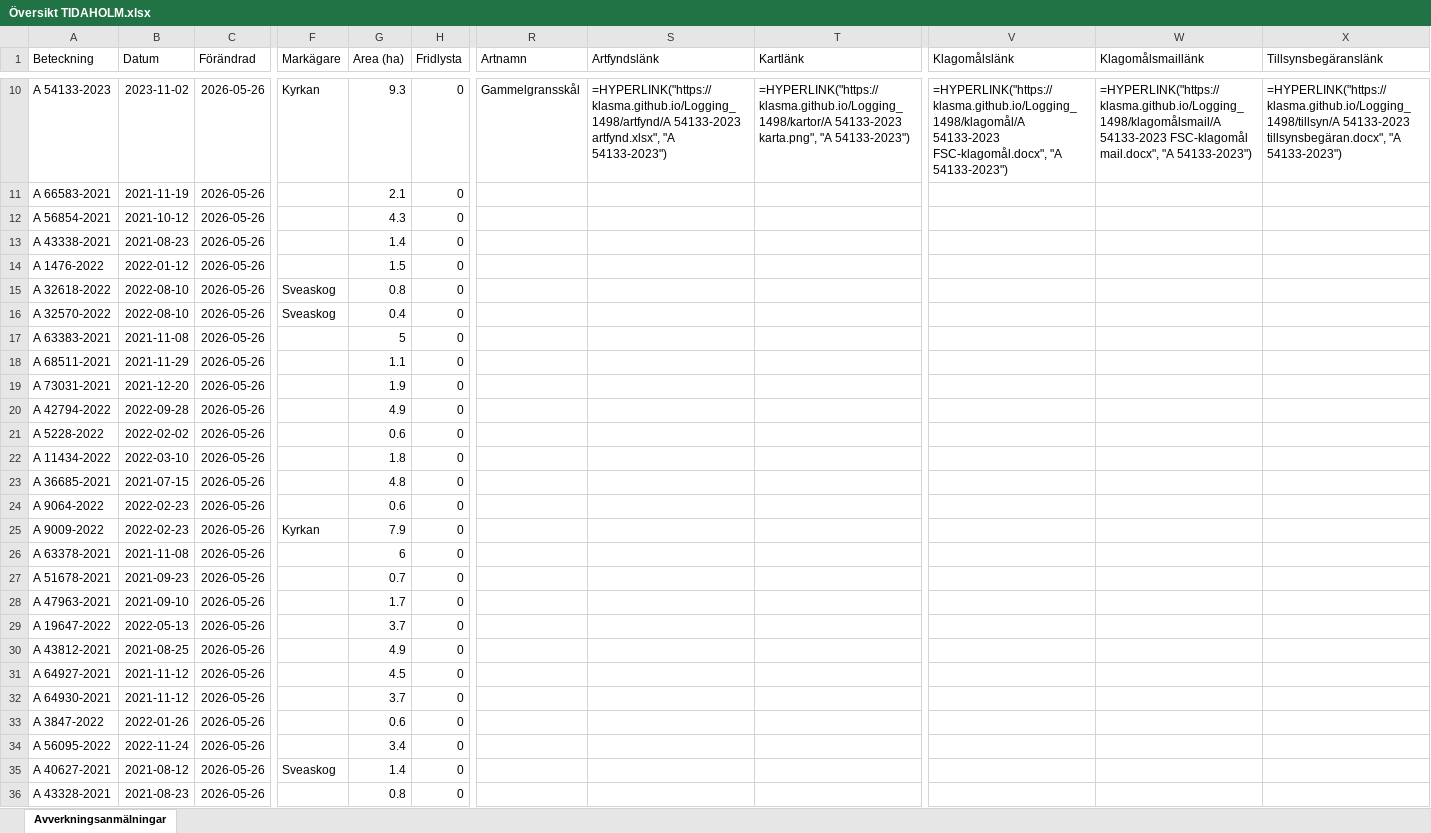
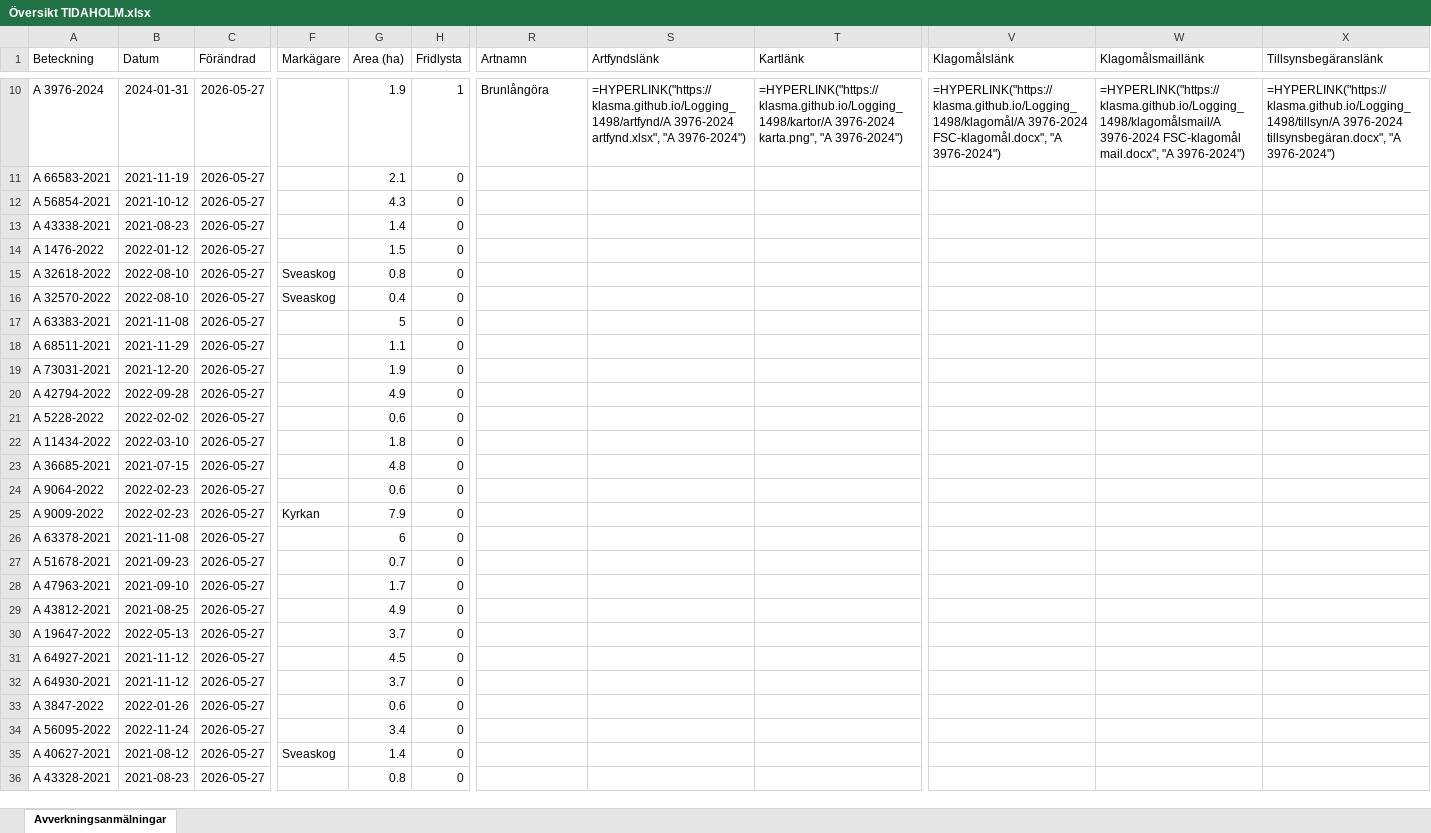
Before and after one commit to klasma/Logging_1498, an Excel workbook: Översikt TIDAHOLM.xlsx, sheet Avverkningsanmälningar, drawn as a sheet; only a part is shown, gaps mark what is left out; values as stored, in another font and other column widths than the file's, no borders; formulas without a stored value are shown as written; the diff covers the shown part only; the diff names each change by its address in the sheet, - before the commit and + after, or states it on an @@ line.

```diff
--- a/Översikt TIDAHOLM.xlsx (sheet Avverkningsanmälningar)
+++ b/Översikt TIDAHOLM.xlsx (sheet Avverkningsanmälningar)
-A10 (Beteckning): A 54133-2023
+A10 (Beteckning): A 3976-2024
-B10 (Datum): 2023-11-02
+B10 (Datum): 2024-01-31
-C10:C36 (Förändrad): 2026-05-26
+C10:C36 (Förändrad): 2026-05-27
-F10 (Markägare): Kyrkan
+F10 (Markägare): (empty)
-G10 (Area (ha)): 9.3
+G10 (Area (ha)): 1.9
-H10 (Fridlysta): 0
+H10 (Fridlysta): 1
-R10 (Artnamn): Gammelgransskål
+R10 (Artnamn): Brunlångöra
-S10 (Artfyndslänk): =HYPERLINK("https://klasma.github.io/Logging_1498/artfynd/A 54133-2023 artfynd.xlsx", "A 54133-2023")
+S10 (Artfyndslänk): =HYPERLINK("https://klasma.github.io/Logging_1498/artfynd/A 3976-2024 artfynd.xlsx", "A 3976-2024")
-T10 (Kartlänk): =HYPERLINK("https://klasma.github.io/Logging_1498/kartor/A 54133-2023 karta.png", "A 54133-2023")
+T10 (Kartlänk): =HYPERLINK("https://klasma.github.io/Logging_1498/kartor/A 3976-2024 karta.png", "A 3976-2024")
-V10 (Klagomålslänk): =HYPERLINK("https://klasma.github.io/Logging_1498/klagomål/A 54133-2023 FSC-klagomål.docx", "A 54133-2023")
+V10 (Klagomålslänk): =HYPERLINK("https://klasma.github.io/Logging_1498/klagomål/A 3976-2024 FSC-klagomål.docx", "A 3976-2024")
-W10 (Klagomålsmaillänk): =HYPERLINK("https://klasma.github.io/Logging_1498/klagomålsmail/A 54133-2023 FSC-klagomål mail.docx", "A 54133-2023")
+W10 (Klagomålsmaillänk): =HYPERLINK("https://klasma.github.io/Logging_1498/klagomålsmail/A 3976-2024 FSC-klagomål mail.docx", "A 3976-2024")
-X10 (Tillsynsbegäranslänk): =HYPERLINK("https://klasma.github.io/Logging_1498/tillsyn/A 54133-2023 tillsynsbegäran.docx", "A 54133-2023")
+X10 (Tillsynsbegäranslänk): =HYPERLINK("https://klasma.github.io/Logging_1498/tillsyn/A 3976-2024 tillsynsbegäran.docx", "A 3976-2024")
-A29 (Beteckning): A 19647-2022
+A29 (Beteckning): A 43812-2021
-B29 (Datum): 2022-05-13
+B29 (Datum): 2021-08-25
-G29 (Area (ha)): 3.7
+G29 (Area (ha)): 4.9
-A30 (Beteckning): A 43812-2021
+A30 (Beteckning): A 19647-2022
-B30 (Datum): 2021-08-25
+B30 (Datum): 2022-05-13
-G30 (Area (ha)): 4.9
+G30 (Area (ha)): 3.7
```
Also changed, not shown: 1716 edited cells elsewhere in this sheet, artfynd/A 12353-2022 artfynd.xlsx, artfynd/A 36225-2024 artfynd.xlsx, 45 other files.
